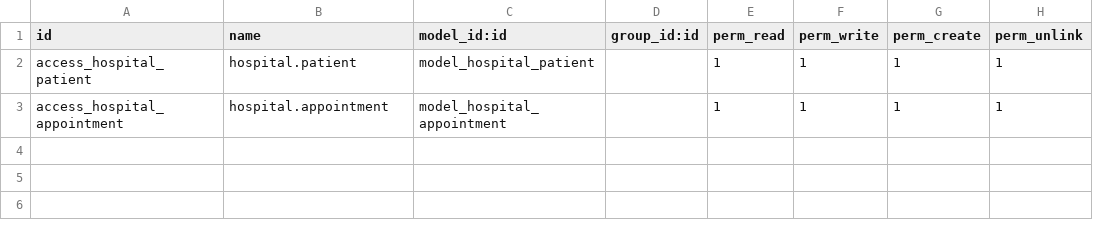
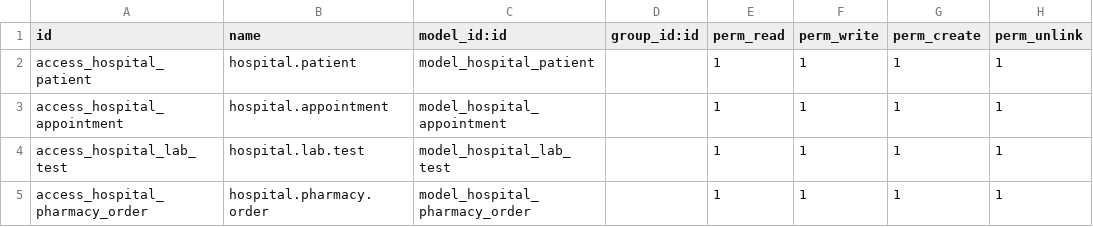
Before and after one commit to chhunlay/hospital-management-systems, a CSV file: security/ir.model.access.csv, drawn as a sheet.

Commit message:
add laboratory and phamacy models

```diff
--- a/security/ir.model.access.csv
+++ b/security/ir.model.access.csv
@@ -3 +3,3 @@ access_hospital_patient,hospital.patient,model_hospital_patient,,1,1,1,1
 access_hospital_appointment,hospital.appointment,model_hospital_appointment,,1,1,1,1
+access_hospital_lab_test,hospital.lab.test,model_hospital_lab_test,,1,1,1,1
+access_hospital_pharmacy_order,hospital.pharmacy.order,model_hospital_pharmacy_order,,1,1,1,1
```
Also changed, not shown: 5 other files.
